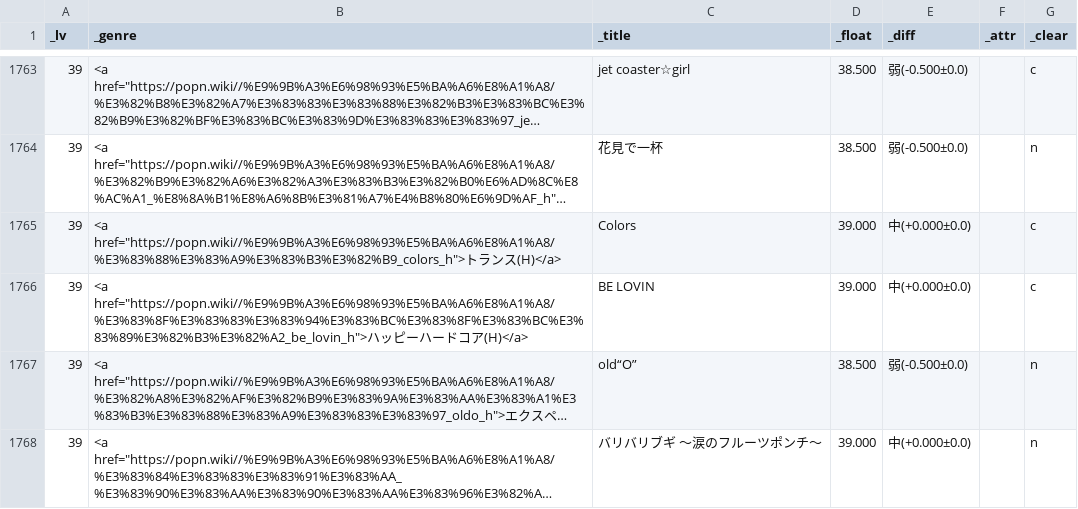
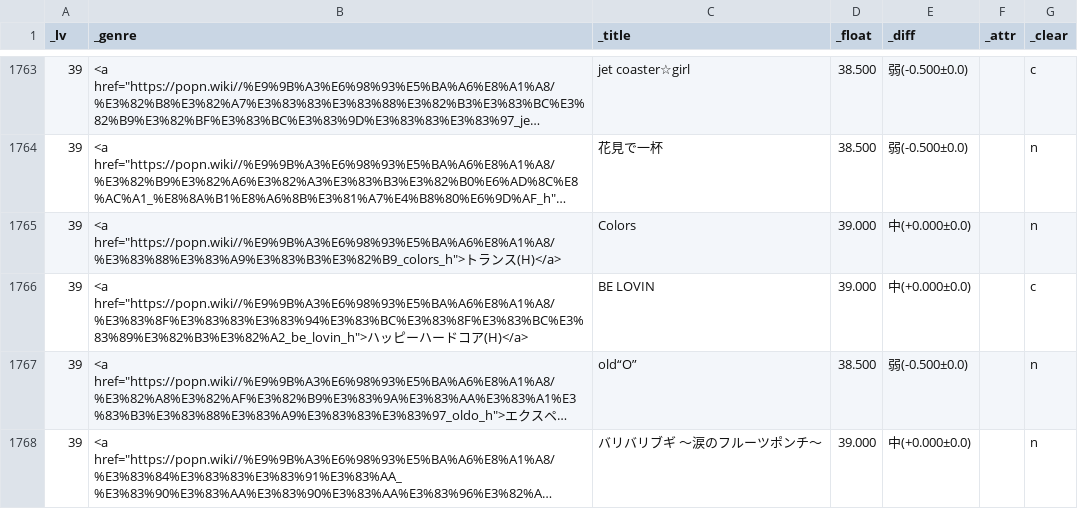
Before and after one commit to matonix/pomiziku, a CSV file: view.csv, drawn as a sheet; only a part is shown, gaps mark what is left out; long unchanged cells end in …; the diff covers the shown part only; the diff names each change by its address in the sheet, - before the commit and + after, or states it on an @@ line.

Commit message:
update

```diff
--- a/view.csv
+++ b/view.csv
-G1765 (_clear): c
+G1765 (_clear): n
```
Also changed, not shown: 70 edited cells elsewhere in this file.
